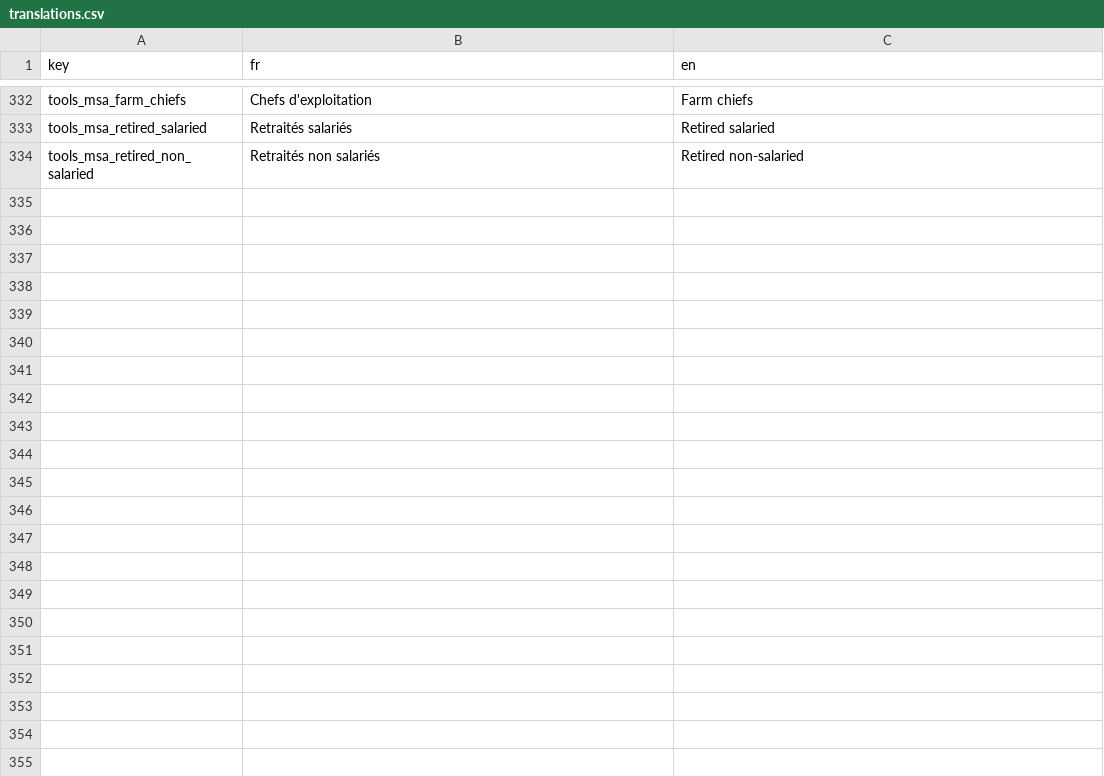
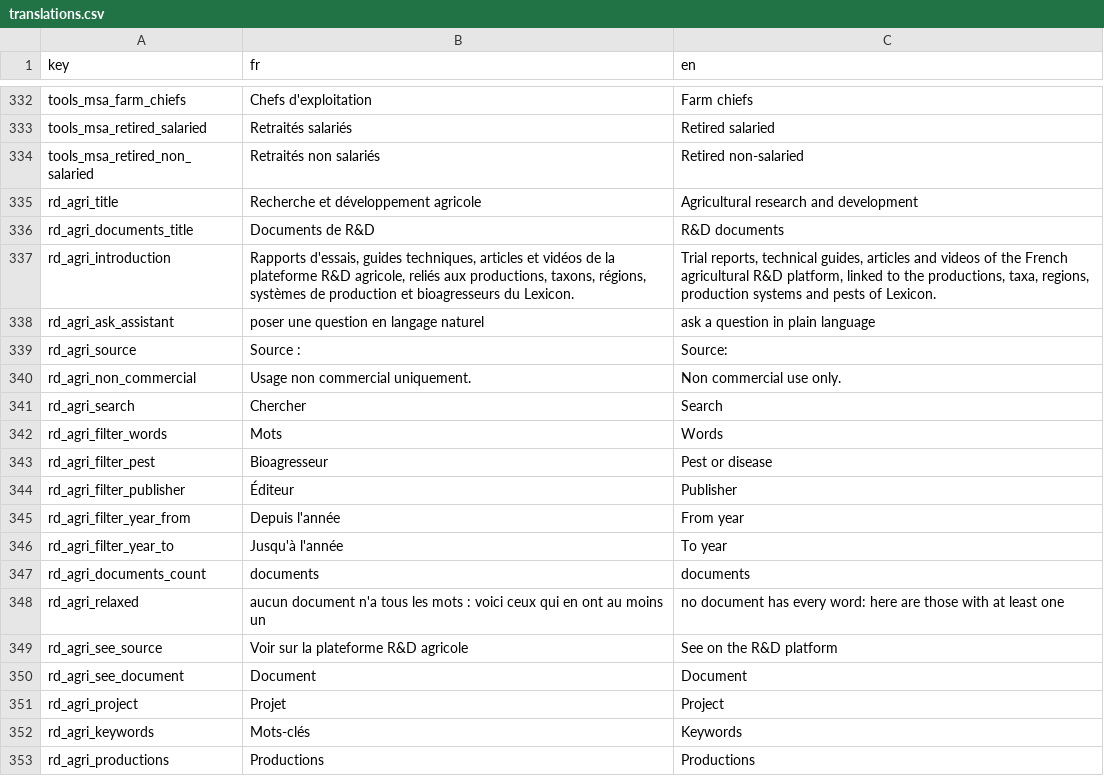
Before and after one commit to osfarm/lexicon-rest-api, a CSV file: src/assets/translations.csv, drawn as a sheet; only a part is shown, gaps mark what is left out; the diff covers the shown part only; the diff names each change by its address in the sheet, - before the commit and + after, or states it on an @@ line.

```diff
--- a/src/assets/translations.csv
+++ b/src/assets/translations.csv
+row 335: rd_agri_title | Recherche et développement agricole | Agricultural research and development
+row 336: rd_agri_documents_title | Documents de R&D | R&D documents
+row 337: rd_agri_introduction | Rapports d'essais, guides techniques, articles et vidéos de la plateforme R&D agricole, reliés aux productions, taxons, régions, systèmes de production et bioagresseurs du Lexicon. | Trial reports, technical guides, articles and videos of the French agricultural R&D platform, linked to the productions, taxa, regions, production systems and pests of Lexicon.
+row 338: rd_agri_ask_assistant | poser une question en langage naturel | ask a question in plain language
+row 339: rd_agri_source | Source : | Source:
+row 340: rd_agri_non_commercial | Usage non commercial uniquement. | Non commercial use only.
+row 341: rd_agri_search | Chercher | Search
+row 342: rd_agri_filter_words | Mots | Words
+row 343: rd_agri_filter_pest | Bioagresseur | Pest or disease
+row 344: rd_agri_filter_publisher | Éditeur | Publisher
+row 345: rd_agri_filter_year_from | Depuis l'année | From year
+row 346: rd_agri_filter_year_to | Jusqu'à l'année | To year
+row 347: rd_agri_documents_count | documents | documents
+row 348: rd_agri_relaxed | aucun document n'a tous les mots : voici ceux qui en ont au moins un | no document has every word: here are those with at least one
+row 349: rd_agri_see_source | Voir sur la plateforme R&D agricole | See on the R&D platform
+row 350: rd_agri_see_document | Document | Document
+row 351: rd_agri_project | Projet | Project
+row 352: rd_agri_keywords | Mots-clés | Keywords
+row 353: rd_agri_productions | Productions | Productions
```
Also changed, not shown: 28 added rows elsewhere in this file, 24 other files.
